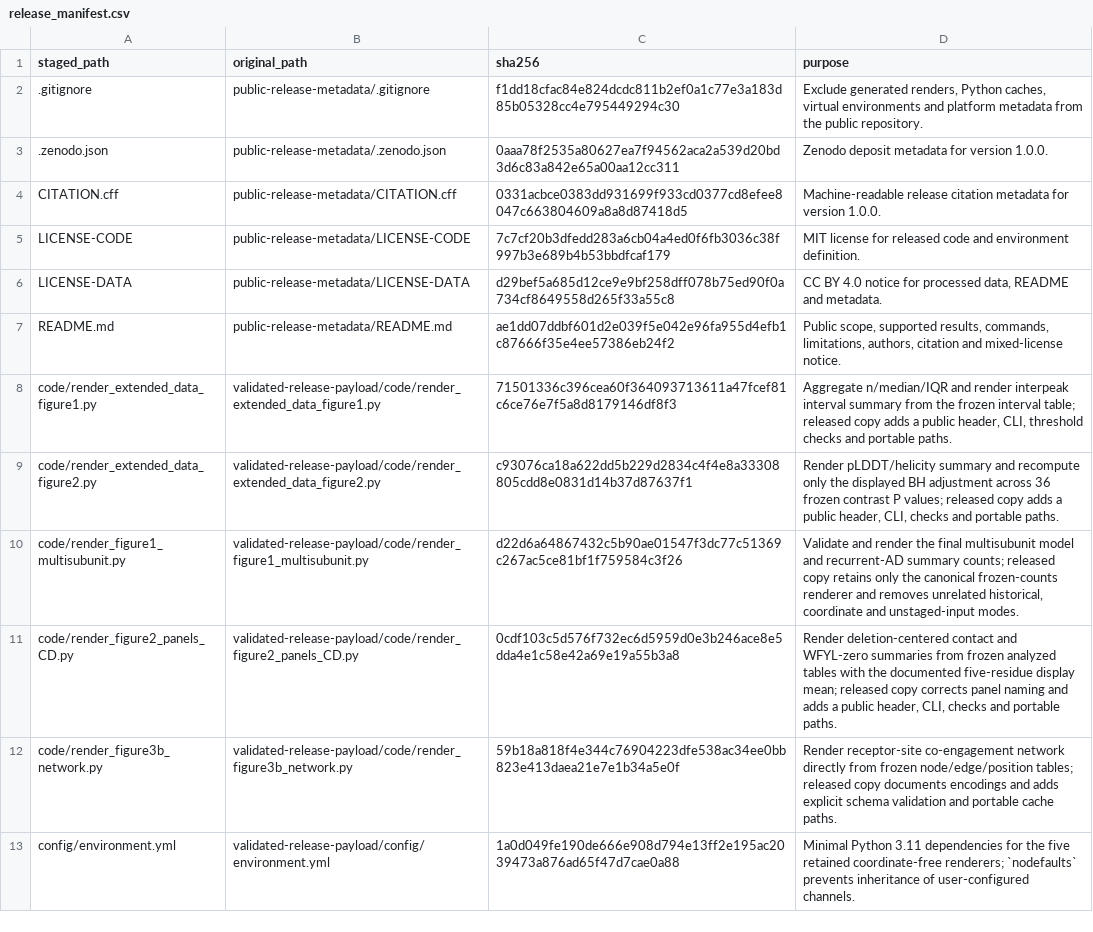
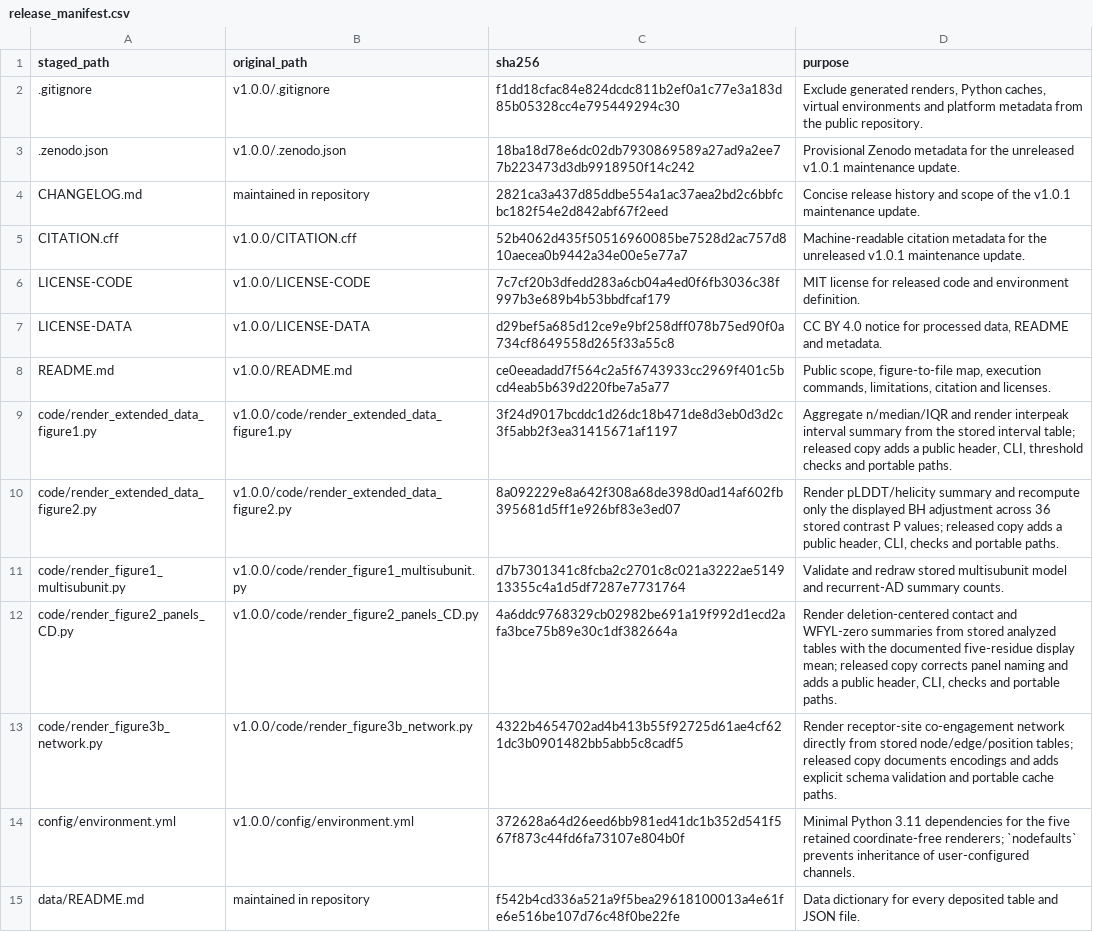
Before and after one commit to andreyf2022/mediator-ad-tail-analysis, a CSV file: release_manifest.csv, drawn as a sheet; only a part is shown; addresses are those after the commit; the diff covers the shown part only; the diff names each change by its address in the sheet, - before the commit and + after, or states it on an @@ line.

```diff
--- a/release_manifest.csv
+++ b/release_manifest.csv
-B2 (original_path): public-release-metadata/.gitignore
+B2 (original_path): v1.0.0/.gitignore
-B3 (original_path): public-release-metadata/.zenodo.json
+B3 (original_path): v1.0.0/.zenodo.json
-C3 (sha256): 0aaa78f2535a80627ea7f94562aca2a539d20bd3d6c83a842e65a00aa12cc311
+C3 (sha256): 18ba18d78e6dc02db7930869589a27ad9a2ee77b223473d3db9918950f14c242
-D3 (purpose): Zenodo deposit metadata for version 1.0.0.
+D3 (purpose): Provisional Zenodo metadata for the unreleased v1.0.1 maintenance update.
+row 4: CHANGELOG.md | maintained in repository | 2821ca3a437d85ddbe554a1ac37aea2bd2c6bbfcbc182f54e2d842abf67f2eed | Concise release history and scope of the v1.0.1 maintenance update.
-B5 (original_path): public-release-metadata/CITATION.cff
+B5 (original_path): v1.0.0/CITATION.cff
-C5 (sha256): 0331acbce0383dd931699f933cd0377cd8efee8047c663804609a8a8d87418d5
+C5 (sha256): 52b4062d435f50516960085be7528d2ac757d810aecea0b9442a34e00e5e77a7
-D5 (purpose): Machine-readable release citation metadata for version 1.0.0.
+D5 (purpose): Machine-readable citation metadata for the unreleased v1.0.1 maintenance update.
-B6 (original_path): public-release-metadata/LICENSE-CODE
+B6 (original_path): v1.0.0/LICENSE-CODE
-B7 (original_path): public-release-metadata/LICENSE-DATA
+B7 (original_path): v1.0.0/LICENSE-DATA
-B8 (original_path): public-release-metadata/README.md
+B8 (original_path): v1.0.0/README.md
-C8 (sha256): ae1dd07ddbf601d2e039f5e042e96fa955d4efb1c87666f35e4ee57386eb24f2
+C8 (sha256): ce0eeadadd7f564c2a5f6743933cc2969f401c5bcd4eab5b639d220fbe7a5a77
-D8 (purpose): Public scope, supported results, commands, limitations, authors, citation and mixed-license notice.
+D8 (purpose): Public scope, figure-to-file map, execution commands, limitations, citation and licenses.
-B9 (original_path): validated-release-payload/code/render_extended_data_figure1.py
+B9 (original_path): v1.0.0/code/render_extended_data_figure1.py
-C9 (sha256): 71501336c396cea60f364093713611a47fcef81c6ce76e7f5a8d8179146df8f3
+C9 (sha256): 3f24d9017bcddc1d26dc18b471de8d3eb0d3d2c3f5abb2f3ea31415671af1197
-D9 (purpose): …from the frozen interval table;…
+D9 (purpose): …from the stored interval table;…
-B10 (original_path): validated-release-payload/code/render_extended_data_figure2.py
+B10 (original_path): v1.0.0/code/render_extended_data_figure2.py
-C10 (sha256): c93076ca18a622dd5b229d2834c4f4e8a33308805cdd8e0831d14b37d87637f1
+C10 (sha256): 8a092229e8a642f308a68de398d0ad14af602fb395681d5ff1e926bf83e3ed07
-D10 (purpose): …across 36 frozen contrast P…
+D10 (purpose): …across 36 stored contrast P…
-B11 (original_path): validated-release-payload/code/render_figure1_multisubunit.py
+B11 (original_path): v1.0.0/code/render_figure1_multisubunit.py
-C11 (sha256): d22d6a64867432c5b90ae01547f3dc77c51369c267ac5ce81bf1f759584c3f26
+C11 (sha256): d7b7301341c8fcba2c2701c8c021a3222ae514913355c4a1d5df7287e7731764
-D11 (purpose): Validate and render the final multisubunit model and recurrent-AD summary counts; released copy retains only the canonical frozen-counts renderer and removes unrelated historical, coordinate and unstaged-input modes.
+D11 (purpose): Validate and redraw stored multisubunit model and recurrent-AD summary counts.
-B12 (original_path): validated-release-payload/code/render_figure2_panels_CD.py
+B12 (original_path): v1.0.0/code/render_figure2_panels_CD.py
-C12 (sha256): 0cdf103c5d576f732ec6d5959d0e3b246ace8e5dda4e1c58e42a69e19a55b3a8
+C12 (sha256): 4a6ddc9768329cb02982be691a19f992d1ecd2afa3bce75b89e30c1df382664a
-D12 (purpose): …summaries from frozen analyzed tables…
+D12 (purpose): …summaries from stored analyzed tables…
-B13 (original_path): validated-release-payload/code/render_figure3b_network.py
+B13 (original_path): v1.0.0/code/render_figure3b_network.py
-C13 (sha256): 59b18a818f4e344c76904223dfe538ac34ee0bb823e413daea21e7e1b34a5e0f
+C13 (sha256): 4322b4654702ad4b413b55f92725d61ae4cf621dc3b0901482bb5abb5c8cadf5
-D13 (purpose): …directly from frozen node/edge/position tables;…
+D13 (purpose): …directly from stored node/edge/position tables;…
-B14 (original_path): validated-release-payload/config/environment.yml
+B14 (original_path): v1.0.0/config/environment.yml
-C14 (sha256): 1a0d049fe190de666e908d794e13ff2e195ac2039473a876ad65f47d7cae0a88
+C14 (sha256): 372628a64d26eed6bb981ed41dc1b352d541f567f873c44fd6fa73107e804b0f
+row 15: data/README.md | maintained in repository | f542b4cd336a521a9f5bea29618100013a4e61fe6e516be107d76c48f0be22fe | Data dictionary for every deposited table and JSON file.
```
Also changed, not shown: 2 added rows and 35 edited cells elsewhere in this file, data/dataset/receptor_site_definitions.csv, data/extended_data_table1/extended_data_table_1.csv, 19 other files.
